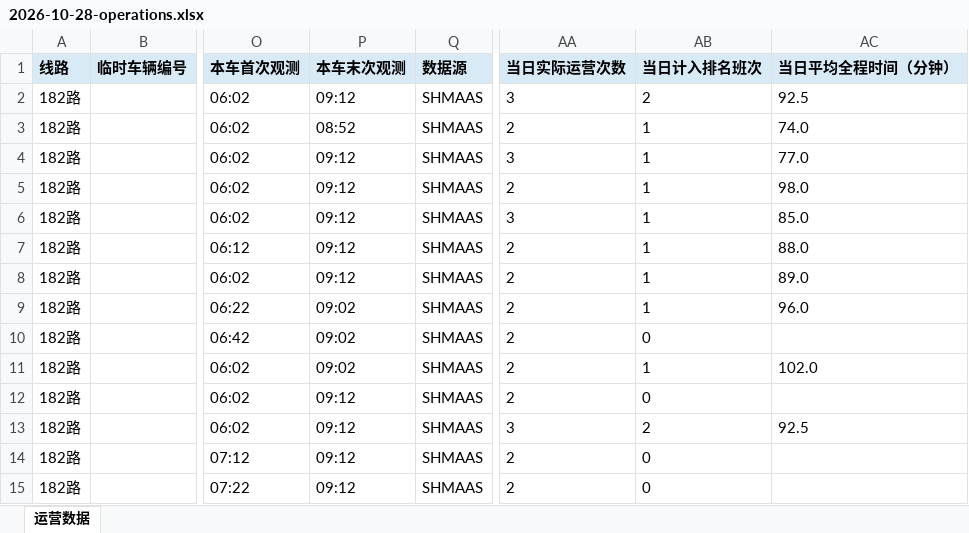
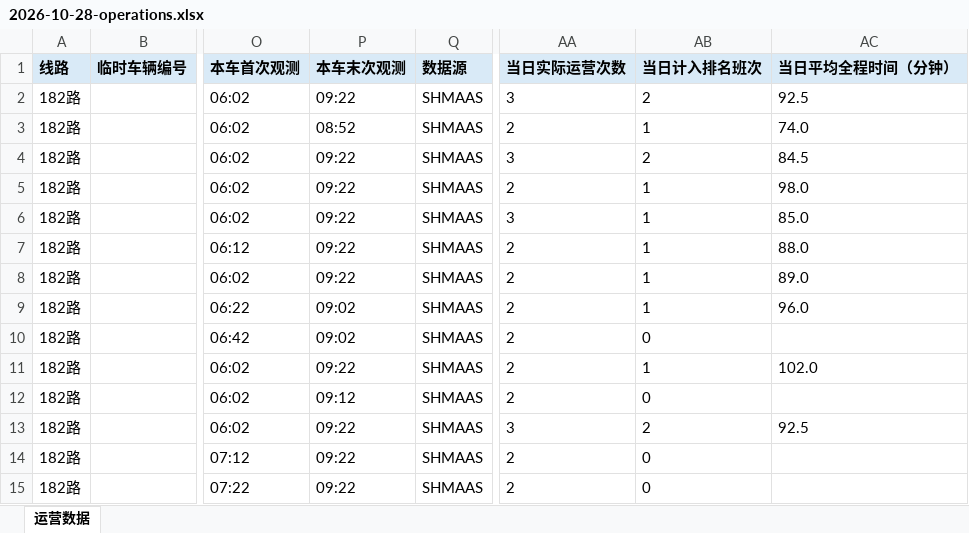
Before and after one commit to lilyQ-stack/shanghai-bus-operations, an Excel workbook: data/export/2026-10-28-operations.xlsx, sheet 运营数据, drawn as a sheet; only a part is shown, gaps mark what is left out; values as stored, in another font and other column widths than the file's, no borders; the diff covers the shown part only; the diff names each change by its address in the sheet, - before the commit and + after, or states it on an @@ line.

```diff
--- a/data/export/2026-10-28-operations.xlsx (sheet 运营数据)
+++ b/data/export/2026-10-28-operations.xlsx (sheet 运营数据)
-P2 (本车末次观测): 09:12
+P2 (本车末次观测): 09:22
-P4:P8 (本车末次观测): 09:12
+P4:P8 (本车末次观测): 09:22
-AB4 (当日计入排名班次): 1
+AB4 (当日计入排名班次): 2
-AC4 (当日平均全程时间（分钟）): 77.0
+AC4 (当日平均全程时间（分钟）): 84.5
-P11 (本车末次观测): 09:02
+P11 (本车末次观测): 09:22
-P13:P15 (本车末次观测): 09:12
+P13:P15 (本车末次观测): 09:22
```
Also changed, not shown: 3 added rows and 84 edited cells elsewhere in this sheet, data/export/2026-10-28-182路.xlsx, data/export/2026-10-28-浦东35路.xlsx, 7 other files.
